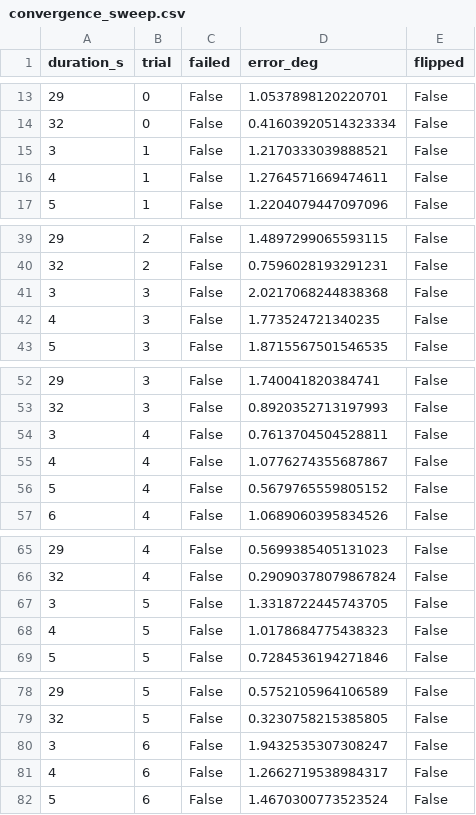
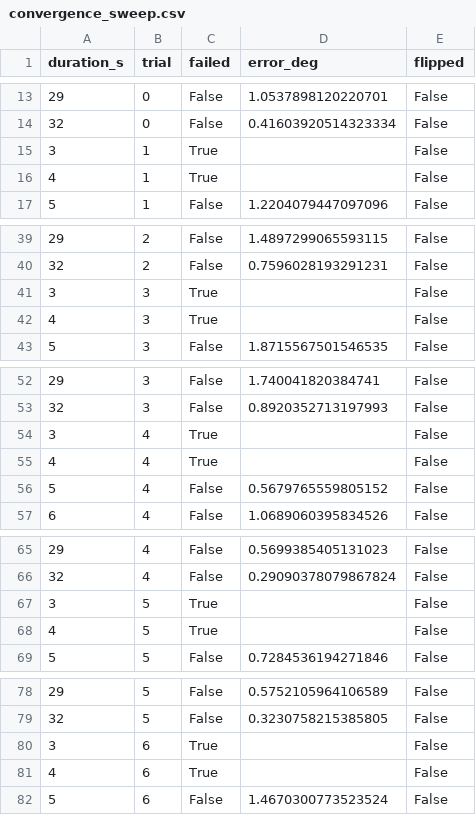
Before and after one commit to syedhuh/RetroSense, a CSV file: results/convergence_sweep.csv, drawn as a sheet; only a part is shown, gaps mark what is left out; the diff covers the shown part only.

```diff
--- a/results/convergence_sweep.csv
+++ b/results/convergence_sweep.csv
@@ -14,4 +14,4 @@ duration_s,trial,failed,error_deg,flipped
 32,0,False,0.41603920514323334,False
-3,1,False,1.2170333039888521,False
-4,1,False,1.2764571669474611,False
+3,1,True,,False
+4,1,True,,False
 5,1,False,1.2204079447097096,False
@@ -40,4 +40,4 @@ duration_s,trial,failed,error_deg,flipped
 32,2,False,0.7596028193291231,False
-3,3,False,2.0217068244838368,False
-4,3,False,1.773524721340235,False
+3,3,True,,False
+4,3,True,,False
 5,3,False,1.8715567501546535,False
@@ -53,4 +53,4 @@ duration_s,trial,failed,error_deg,flipped
 32,3,False,0.8920352713197993,False
-3,4,False,0.7613704504528811,False
-4,4,False,1.0776274355687867,False
+3,4,True,,False
+4,4,True,,False
 5,4,False,0.5679765559805152,False
@@ -66,4 +66,4 @@ duration_s,trial,failed,error_deg,flipped
 32,4,False,0.29090378079867824,False
-3,5,False,1.3318722445743705,False
-4,5,False,1.0178684775438323,False
+3,5,True,,False
+4,5,True,,False
 5,5,False,0.7284536194271846,False
@@ -79,4 +79,4 @@ duration_s,trial,failed,error_deg,flipped
 32,5,False,0.3230758215385805,False
-3,6,False,1.9432535307308247,False
-4,6,False,1.2662719538984317,False
+3,6,True,,False
+4,6,True,,False
 5,6,False,1.4670300773523524,False
```
Also changed, not shown: 144 edited cells elsewhere in this file, 1 other file.
